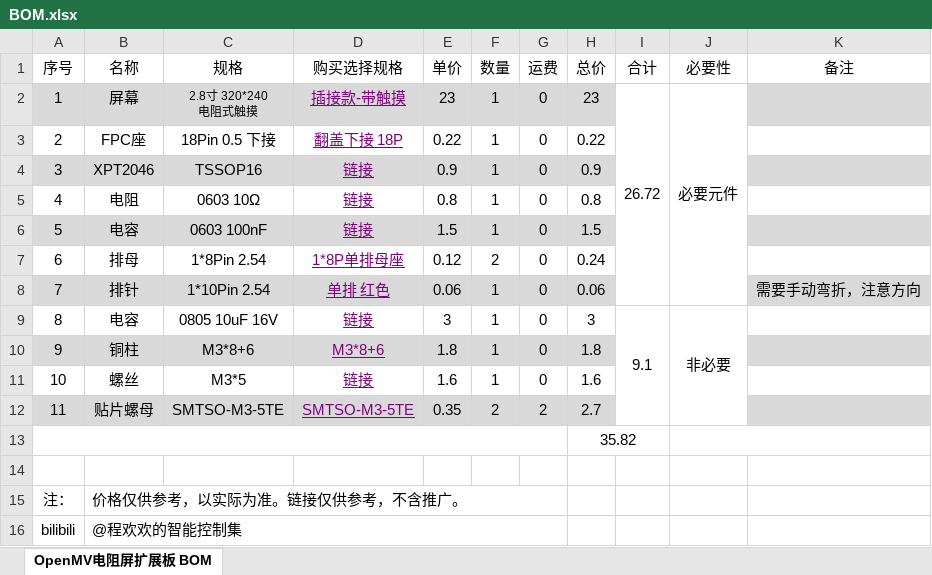
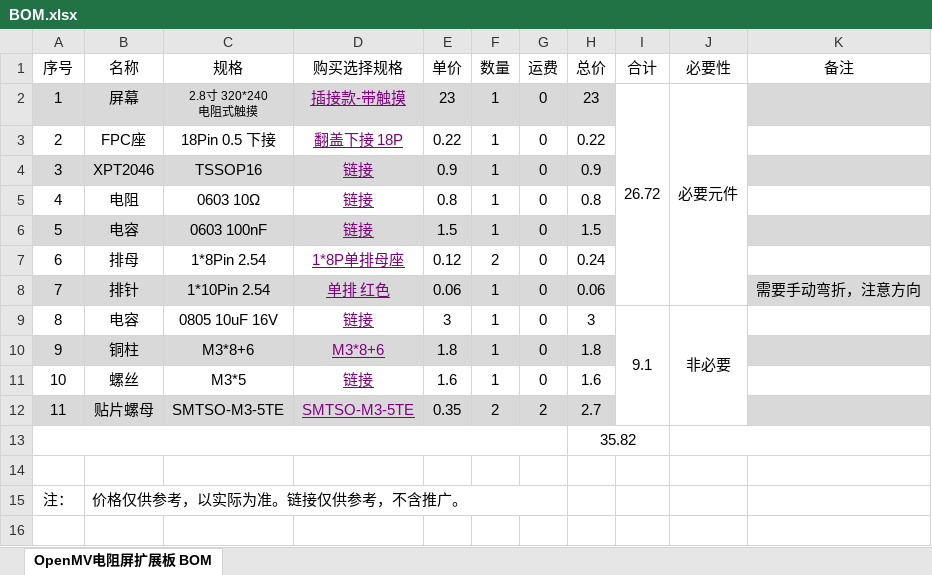
Before and after one commit to 2680535911/Laser-tracking, an Excel workbook: OpenMV-resistive_touch_screen-main/OpenMV-resistive_touch_screen-main/PCB/BOM.xlsx, sheet OpenMV电阻屏扩展板 BOM, drawn as a sheet; values as stored, in another font and other column widths than the file's, no borders; the diff names each change by its address in the sheet, - before the commit and + after, or states it on an @@ line.

```diff
--- a/OpenMV-resistive_touch_screen-main/OpenMV-resistive_touch_screen-main/PCB/BOM.xlsx (sheet OpenMV电阻屏扩展板 BOM)
+++ b/OpenMV-resistive_touch_screen-main/OpenMV-resistive_touch_screen-main/PCB/BOM.xlsx (sheet OpenMV电阻屏扩展板 BOM)
-row 16: bilibili | @程欢欢的智能控制集
```
Also changed, not shown: 2 other files.
